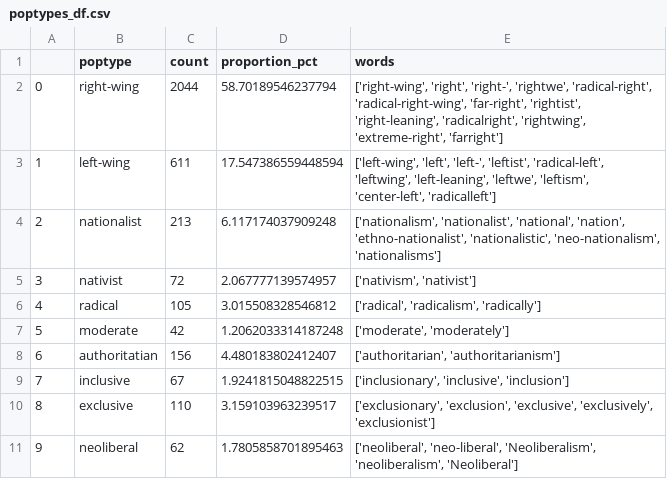
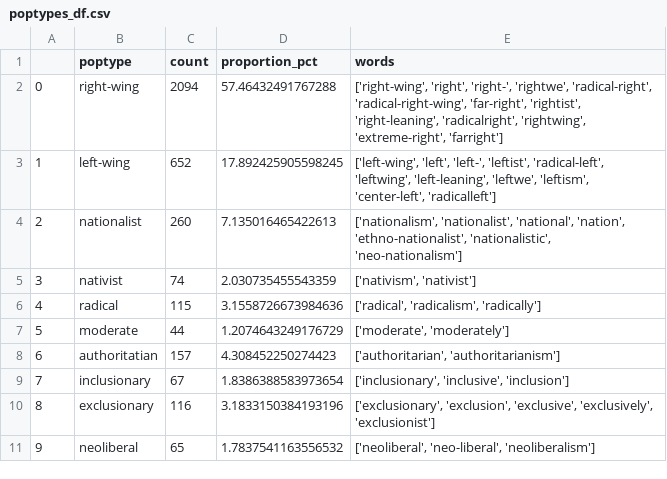
Before and after one commit to CCS-ZCU/pop, a CSV file: data/poptypes_df.csv, drawn as a sheet.

Commit message:
poptypes generation

```diff
--- a/data/poptypes_df.csv
+++ b/data/poptypes_df.csv
@@ -1,11 +1,11 @@
 ,poptype,count,proportion_pct,words
-0,right-wing,2044,58.70189546237794,"['right-wing', 'right', 'right-', 'rightwe', 'radical-right', 'radical-right-wing', 'far-right', 'rightist', 'right-leaning', 'radicalright', 'rightwing', 'extreme-right', 'farright']"
-1,left-wing,611,17.547386559448594,"['left-wing', 'left', 'left-', 'leftist', 'radical-left', 'leftwing', 'left-leaning', 'leftwe', 'leftism', 'center-left', 'radicalleft']"
-2,nationalist,213,6.117174037909248,"['nationalism', 'nationalist', 'national', 'nation', 'ethno-nationalist', 'nationalistic', 'neo-nationalism', 'nationalisms']"
-3,nativist,72,2.067777139574957,"['nativism', 'nativist']"
-4,radical,105,3.015508328546812,"['radical', 'radicalism', 'radically']"
-5,moderate,42,1.2062033314187248,"['moderate', 'moderately']"
-6,authoritatian,156,4.480183802412407,"['authoritarian', 'authoritarianism']"
-7,inclusive,67,1.9241815048822515,"['inclusionary', 'inclusive', 'inclusion']"
-8,exclusive,110,3.159103963239517,"['exclusionary', 'exclusion', 'exclusive', 'exclusively', 'exclusionist']"
-9,neoliberal,62,1.7805858701895463,"['neoliberal', 'neo-liberal', 'Neoliberalism', 'neoliberalism', 'Neoliberal']"
+0,right-wing,2094,57.46432491767288,"['right-wing', 'right', 'right-', 'rightwe', 'radical-right', 'radical-right-wing', 'far-right', 'rightist', 'right-leaning', 'radicalright', 'rightwing', 'extreme-right', 'farright']"
+1,left-wing,652,17.892425905598245,"['left-wing', 'left', 'left-', 'leftist', 'radical-left', 'leftwing', 'left-leaning', 'leftwe', 'leftism', 'center-left', 'radicalleft']"
+2,nationalist,260,7.135016465422613,"['nationalism', 'nationalist', 'national', 'nation', 'ethno-nationalist', 'nationalistic', 'neo-nationalism']"
+3,nativist,74,2.030735455543359,"['nativism', 'nativist']"
+4,radical,115,3.1558726673984636,"['radical', 'radicalism', 'radically']"
+5,moderate,44,1.2074643249176729,"['moderate', 'moderately']"
+6,authoritatian,157,4.308452250274423,"['authoritarian', 'authoritarianism']"
+7,inclusionary,67,1.8386388583973654,"['inclusionary', 'inclusive', 'inclusion']"
+8,exclusionary,116,3.1833150384193196,"['exclusionary', 'exclusion', 'exclusive', 'exclusively', 'exclusionist']"
+9,neoliberal,65,1.7837541163556532,"['neoliberal', 'neo-liberal', 'neoliberalism']"
```
Also changed, not shown: 14 other files.
